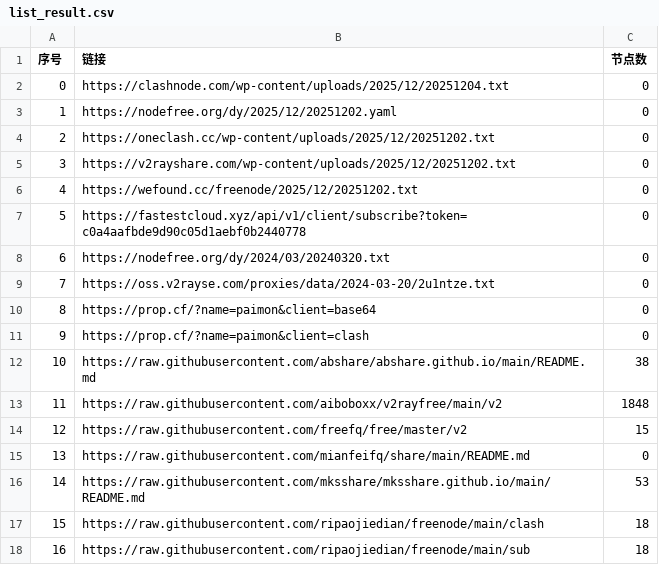
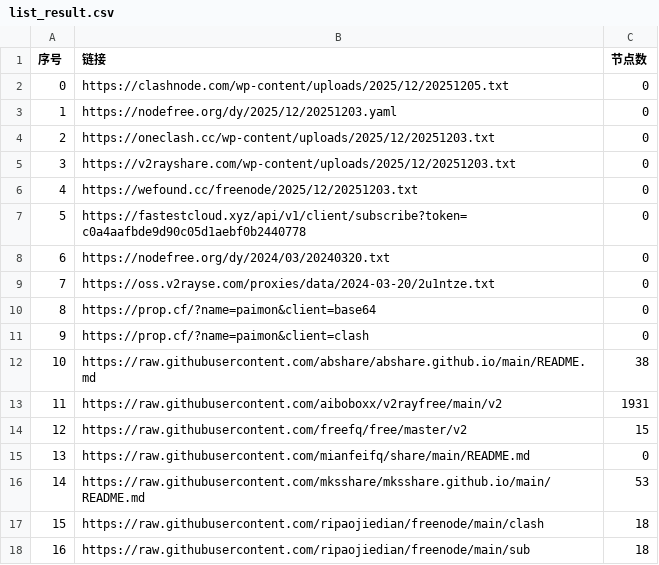
Before and after one commit to liujiangbaba/AutoMergePublicNodes, a CSV file: list_result.csv, drawn as a sheet; only a part is shown.

```diff
--- a/list_result.csv
+++ b/list_result.csv
@@ -1,7 +1,7 @@
 序号,链接,节点数
-0,https://clashnode.com/wp-content/uploads/2025/12/20251204.txt,0
-1,https://nodefree.org/dy/2025/12/20251202.yaml,0
-2,https://oneclash.cc/wp-content/uploads/2025/12/20251202.txt,0
-3,https://v2rayshare.com/wp-content/uploads/2025/12/20251202.txt,0
-4,https://wefound.cc/freenode/2025/12/20251202.txt,0
+0,https://clashnode.com/wp-content/uploads/2025/12/20251205.txt,0
+1,https://nodefree.org/dy/2025/12/20251203.yaml,0
+2,https://oneclash.cc/wp-content/uploads/2025/12/20251203.txt,0
+3,https://v2rayshare.com/wp-content/uploads/2025/12/20251203.txt,0
+4,https://wefound.cc/freenode/2025/12/20251203.txt,0
 5,https://fastestcloud.xyz/api/v1/client/subscribe?token=c0a4aafbde9d90c05d1aebf0b2440778,0
@@ -12,3 +12,3 @@
 10,https://raw.githubusercontent.com/abshare/abshare.github.io/main/README.md,38
-11,https://raw.githubusercontent.com/aiboboxx/v2rayfree/main/v2,1848
+11,https://raw.githubusercontent.com/aiboboxx/v2rayfree/main/v2,1931
 12,https://raw.githubusercontent.com/freefq/free/master/v2,15
```
Also changed, not shown: 2 other files.
